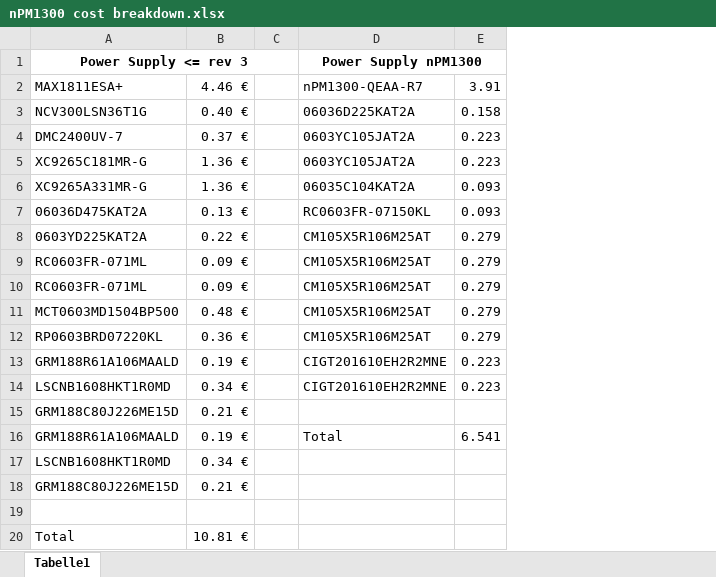
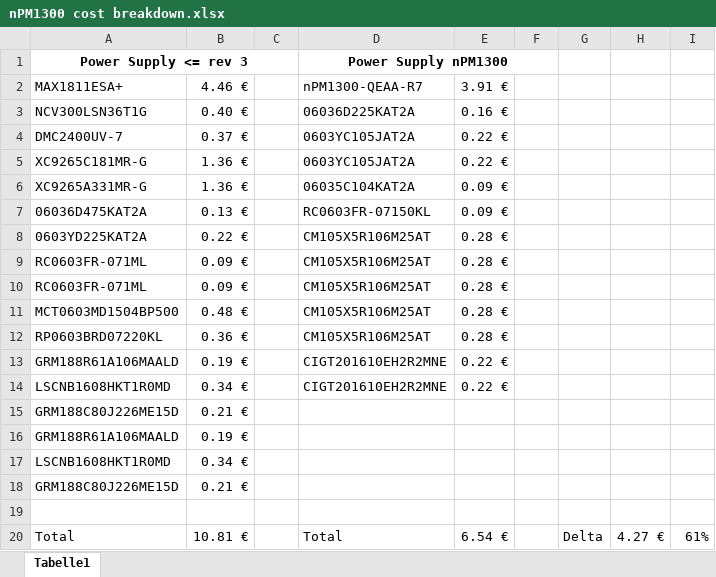
Before and after one commit to Kampi/ZSWatch-HW, an Excel workbook: docs/nPM1300 cost breakdown.xlsx, sheet Tabelle1, drawn as a sheet; values as stored, in another font and other column widths than the file's, no borders; removed rows and columns are numbered as before the commit, all else as after; the diff names each change by its address in the sheet, - before the commit and + after, or states it on an @@ line.

```diff
--- a/docs/nPM1300 cost breakdown.xlsx (sheet Tabelle1)
+++ b/docs/nPM1300 cost breakdown.xlsx (sheet Tabelle1)
-column E, rows 2-16: 3.91 | 0.158 | 0.223 | 0.223 | 0.093 | 0.093 | 0.279 | 0.279 | 0.279 | 0.279 | 0.279 | 0.223 | 0.223 |  | 6.541
+column E, rows 2-20: 3.91 € | 0.16 € | 0.22 € | 0.22 € | 0.09 € | 0.09 € | 0.28 € | 0.28 € | 0.28 € | 0.28 € | 0.28 € | 0.22 € | 0.22 € |  |  |  |  |  | 6.54 €
+column F, empty
+column G, row 20: Delta
+column H, row 20: 4.27 €
+column I, row 20: 61%
-D16: Total
+D16: (empty)
-D20: (empty)
+D20: Total
```
Also changed, not shown: 3 other files.
